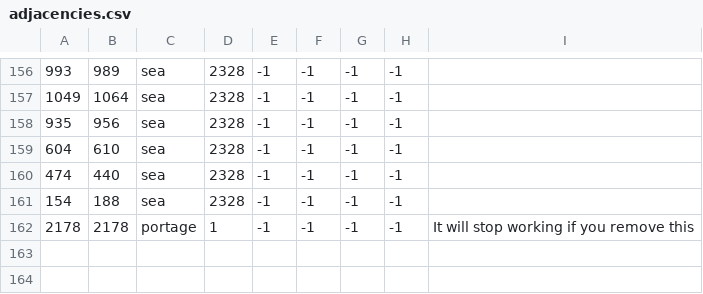
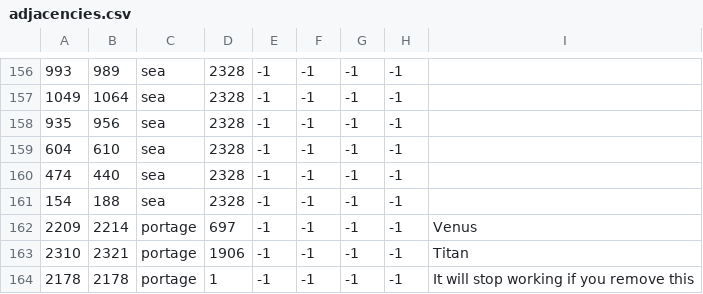
Before and after one commit to Zombaxx/crusader-space-kings, a CSV file: ck2 solar system/map/adjacencies.csv, drawn as a sheet; only a part is shown, gaps mark what is left out; the diff names each change by its address in the sheet, - before the commit and + after, or states it on an @@ line.

Commit message:
Fixed entrance from space to Venus and Triton

```diff
--- a/ck2 solar system/map/adjacencies.csv
+++ b/ck2 solar system/map/adjacencies.csv
+row 162: 2209 | 2214 | portage | 697 | -1 | -1 | -1 | -1 | Venus
+row 163: 2310 | 2321 | portage | 1906 | -1 | -1 | -1 | -1 | Titan
```
Also changed, not shown: 1 other file.
